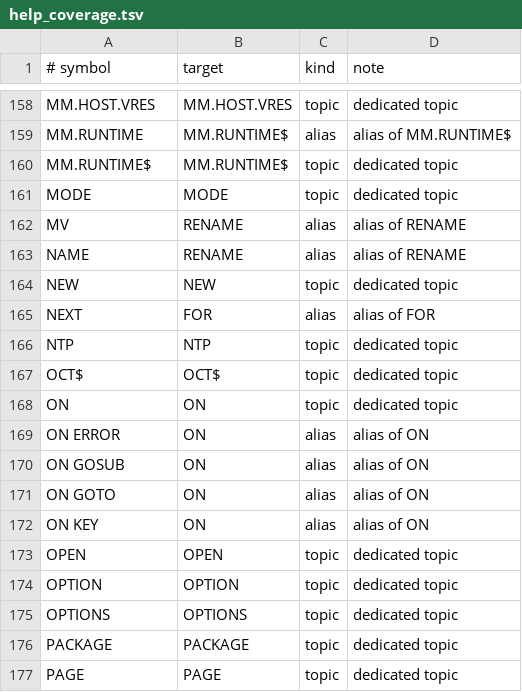
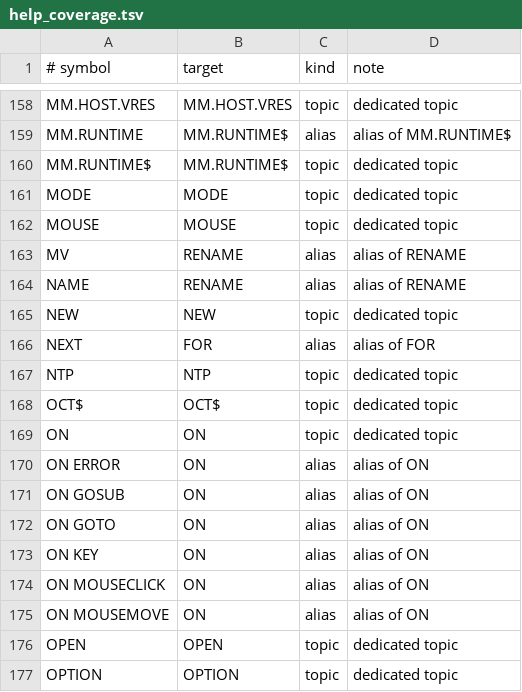
Before and after one commit to marnixk/mmcore, a TSV file: scripts/data/help_coverage.tsv, drawn as a sheet; only a part is shown, gaps mark what is left out; the shorter side is filled out with more unchanged rows.

Commit message:
MOUSE: BASIC cursor + ON MOUSECLICK / ON MOUSEMOVE (#792)
Add a software mouse cursor and pointer event handlers to BASIC:

  MOUSE ON | OFF
  MOUSE CURSOR [pointer|hand|crosshair|questionmark|deny|0..4]
  ON MOUSECLICK handler   (handler(x, y, button$))
  ON MOUSEMOVE handler    (handler(x, y))

The cursor is composited over the finished frame from the composed page
buffer and presented through a scratch block, so moving the pointer never
writes a PAGE buffer and cannot interrupt drawing across pages. Modeled on
PAINT's sprite-restore cursor but routed through the shared gfx present path
rather than PAINT's pt_* API.

The event classifier mirrors the ON KEY pump: core.c drains move/click
events and calls the named SUB like ON KEY, with busy/nested-dispatch
guarding. Handler names clear on RUN.

```diff
--- a/scripts/data/help_coverage.tsv
+++ b/scripts/data/help_coverage.tsv
@@ -161,2 +161,3 @@ MM.RUNTIME$	MM.RUNTIME$	topic	dedicated topic
 MODE	MODE	topic	dedicated topic
+MOUSE	MOUSE	topic	dedicated topic
 MV	RENAME	alias	alias of RENAME
@@ -172,2 +173,4 @@ ON GOTO	ON	alias	alias of ON
 ON KEY	ON	alias	alias of ON
+ON MOUSECLICK	ON	alias	alias of ON
+ON MOUSEMOVE	ON	alias	alias of ON
 OPEN	OPEN	topic	dedicated topic
```
Also changed, not shown: 13 other files.
